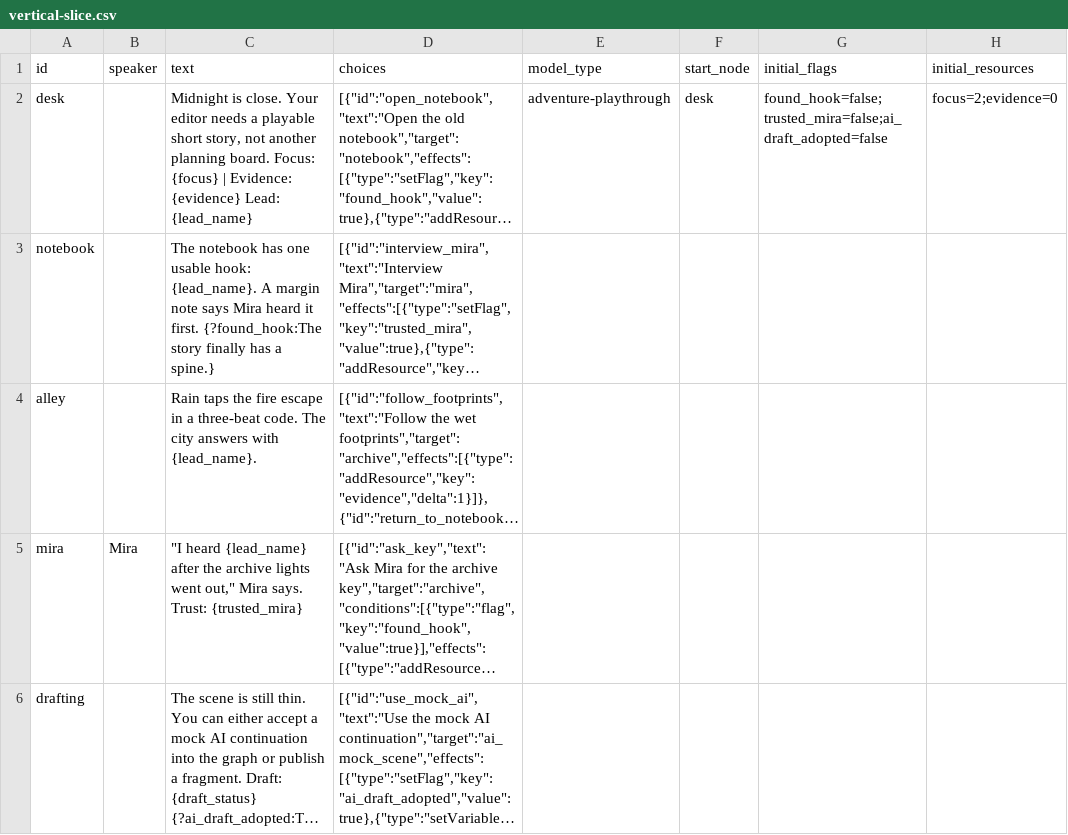
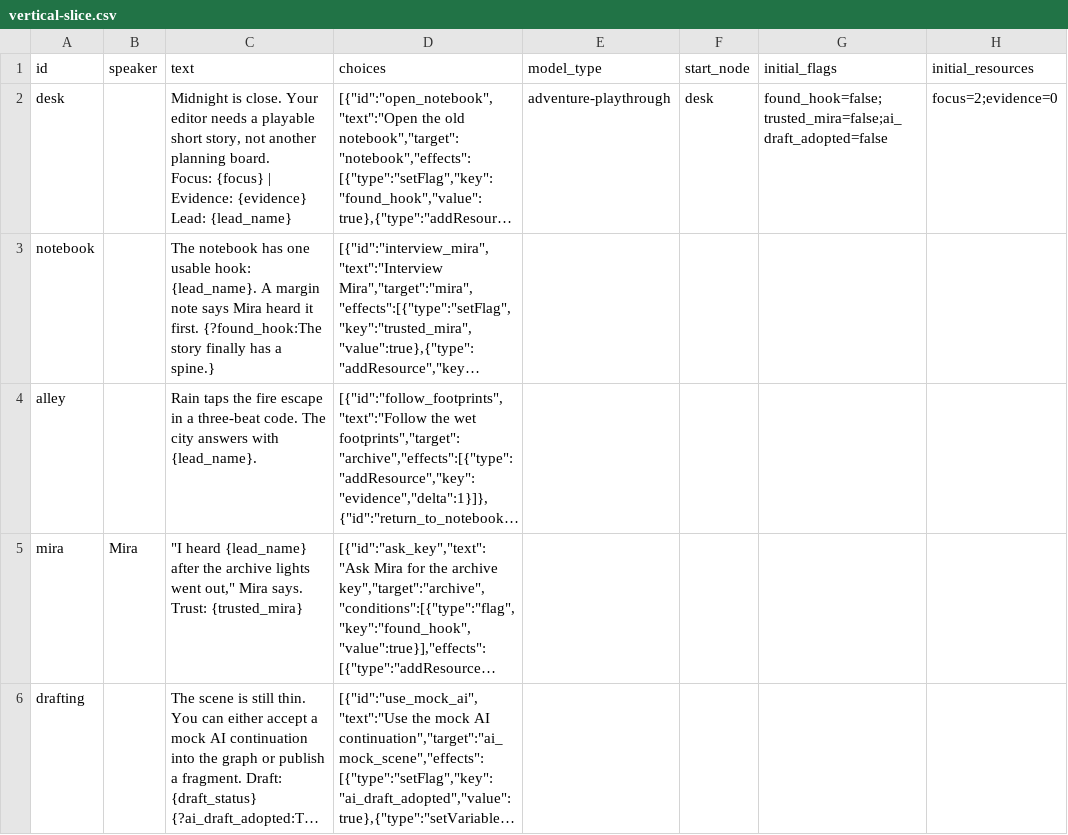
Before and after one commit to YuShimoji/NarrativeGen, a CSV file: models/spreadsheets/vertical-slice.csv, drawn as a sheet; only a part is shown; long unchanged cells end in …; the diff names each change by its address in the sheet, - before the commit and + after, or states it on an @@ line.

Commit message:
test: preserve multiline csv story text

```diff
--- a/models/spreadsheets/vertical-slice.csv
+++ b/models/spreadsheets/vertical-slice.csv
-C2 (text): …Lead: {lead_name}
+C2 (text): …Lead: {lead_name}
```
Also changed, not shown: 9 other files.
